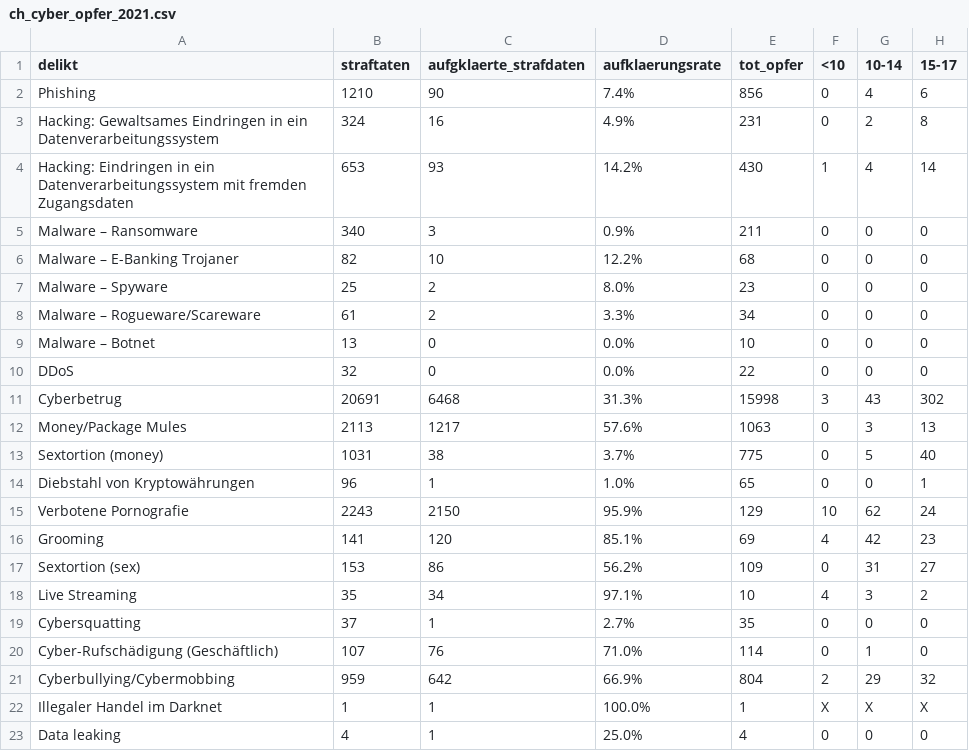
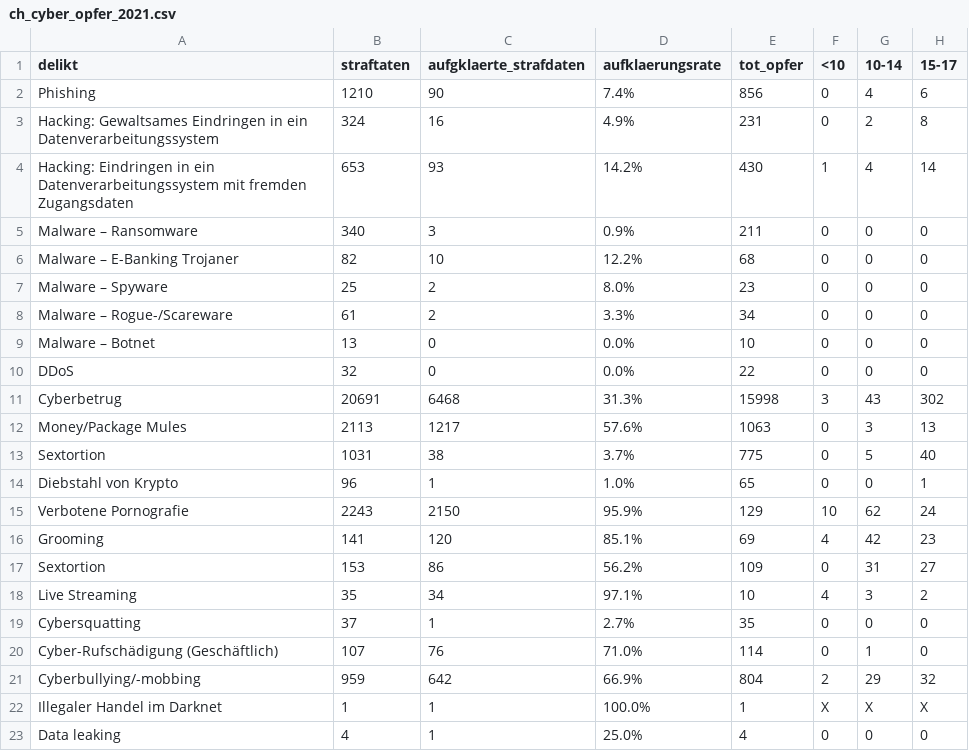
Before and after one commit to baumannf/bina_module, a CSV file: data/ch_cyber_opfer_2021.csv, drawn as a sheet; only a part is shown; the diff names each change by its address in the sheet, - before the commit and + after, or states it on an @@ line.

Commit message:
Update ch_cyber_opfer_2021.csv

```diff
--- a/data/ch_cyber_opfer_2021.csv
+++ b/data/ch_cyber_opfer_2021.csv
-A8 (delikt): Malware – Rogueware/Scareware
+A8 (delikt): Malware – Rogue-/Scareware
-A13 (delikt): Sextortion (money)
+A13 (delikt): Sextortion
-A14 (delikt): Diebstahl von Kryptowährungen
+A14 (delikt): Diebstahl von Krypto
-A17 (delikt): Sextortion (sex)
+A17 (delikt): Sextortion
-A21 (delikt): Cyberbullying/Cybermobbing
+A21 (delikt): Cyberbullying/-mobbing
```
